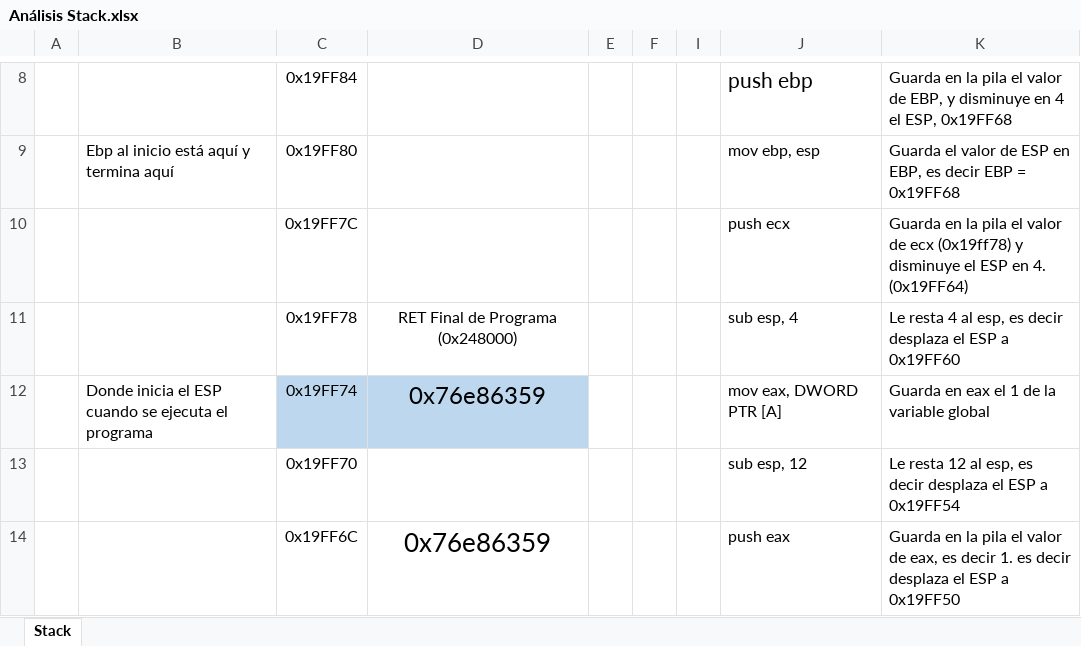
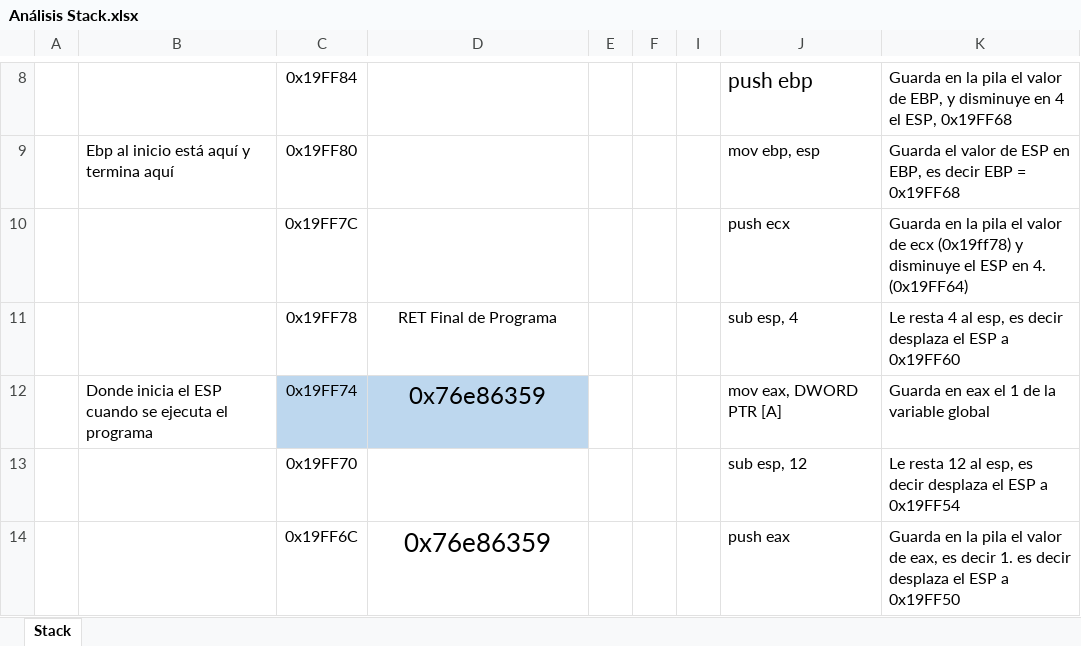
Before and after one commit to DouglasPapu/Arquitectura-Hardware, an Excel workbook: Tarea Análisis Stack/Análisis Stack.xlsx, sheet Stack, drawn as a sheet; only a part is shown, gaps mark what is left out; values as stored, in another font and other column widths than the file's, no borders; charts and pictures not drawn; the diff names each change by its address in the sheet, - before the commit and + after, or states it on an @@ line.

Commit message:
fixed

```diff
--- a/Tarea Análisis Stack/Análisis Stack.xlsx (sheet Stack)
+++ b/Tarea Análisis Stack/Análisis Stack.xlsx (sheet Stack)
-D11: RET Final de Programa (0x248000)
+D11: RET Final de Programa
```
Also changed, not shown: charts or pictures.
